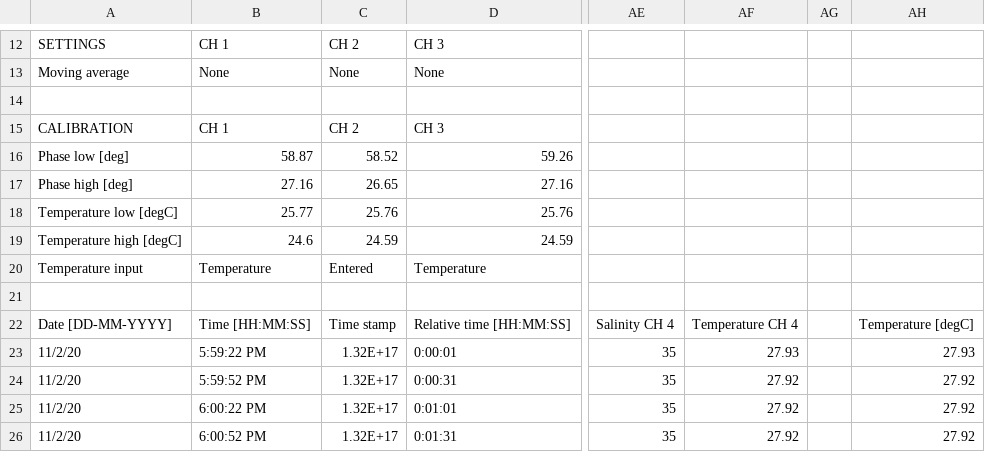
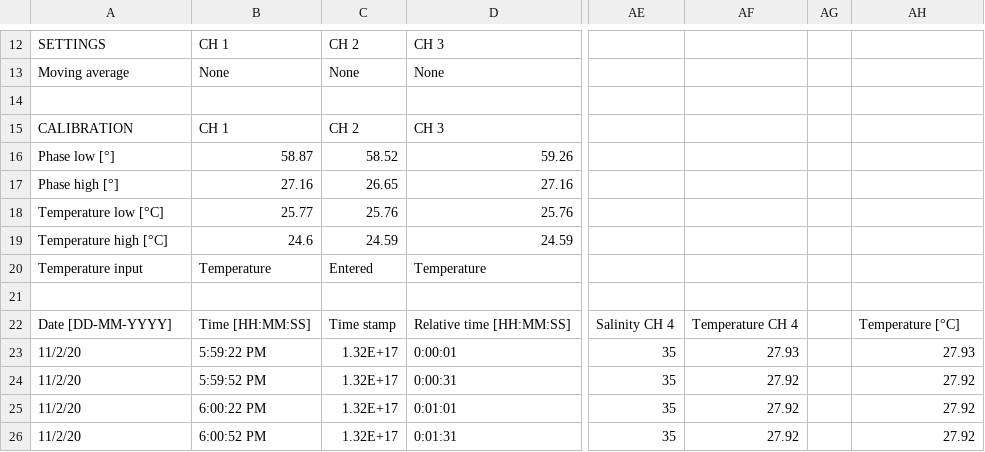
Before and after one commit to sformel/CRANG, a CSV file: Practice/do/11022020Test0240Fresh_copy.csv (was Practice/do/11022020Test0240Fresh.csv), drawn as a sheet; only a part is shown, gaps mark what is left out; the diff names each change by its address in the sheet, - before the commit and + after, or states it on an @@ line.

```diff
--- a/Practice/do/11022020Test0240Fresh.csv
+++ b/Practice/do/11022020Test0240Fresh_copy.csv
-A16: Phase low [deg]
+A16: Phase low [°]
-A17: Phase high [deg]
+A17: Phase high [°]
-A18: Temperature low [degC]
+A18: Temperature low [°C]
-A19: Temperature high [degC]
+A19: Temperature high [°C]
-AH22: Temperature [degC]
+AH22: Temperature [°C]
```
Also changed, not shown: Practice/do/11022020Test0239Fresh_copy.csv, 24 other files.
